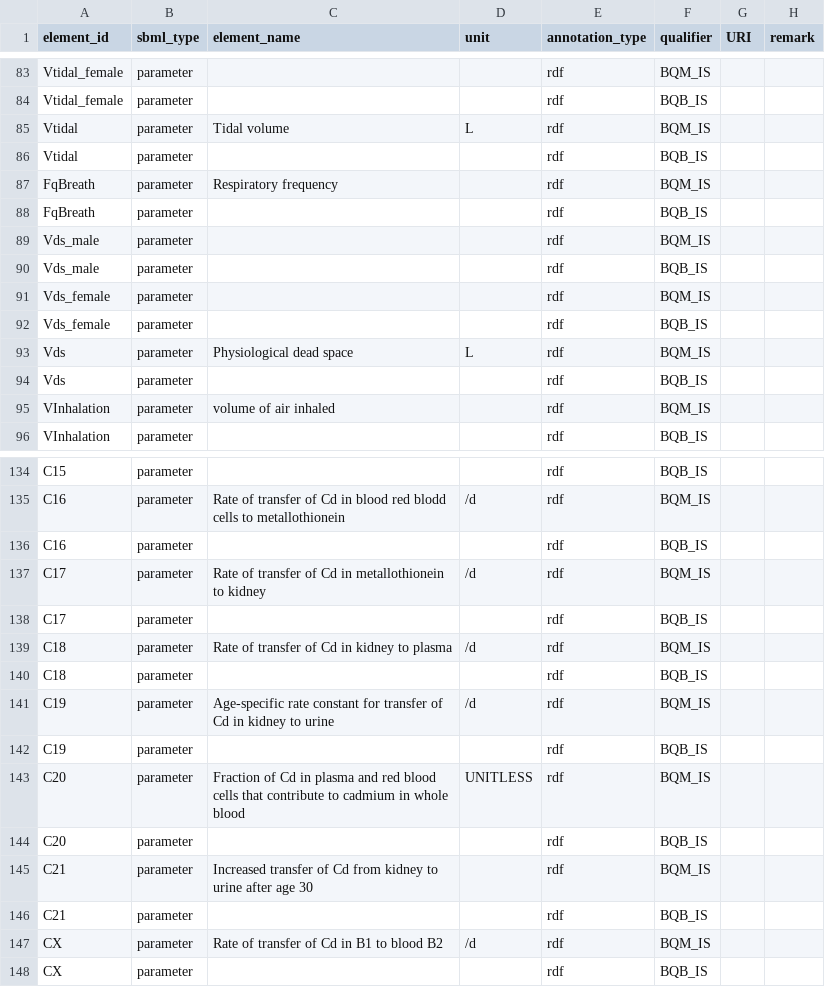
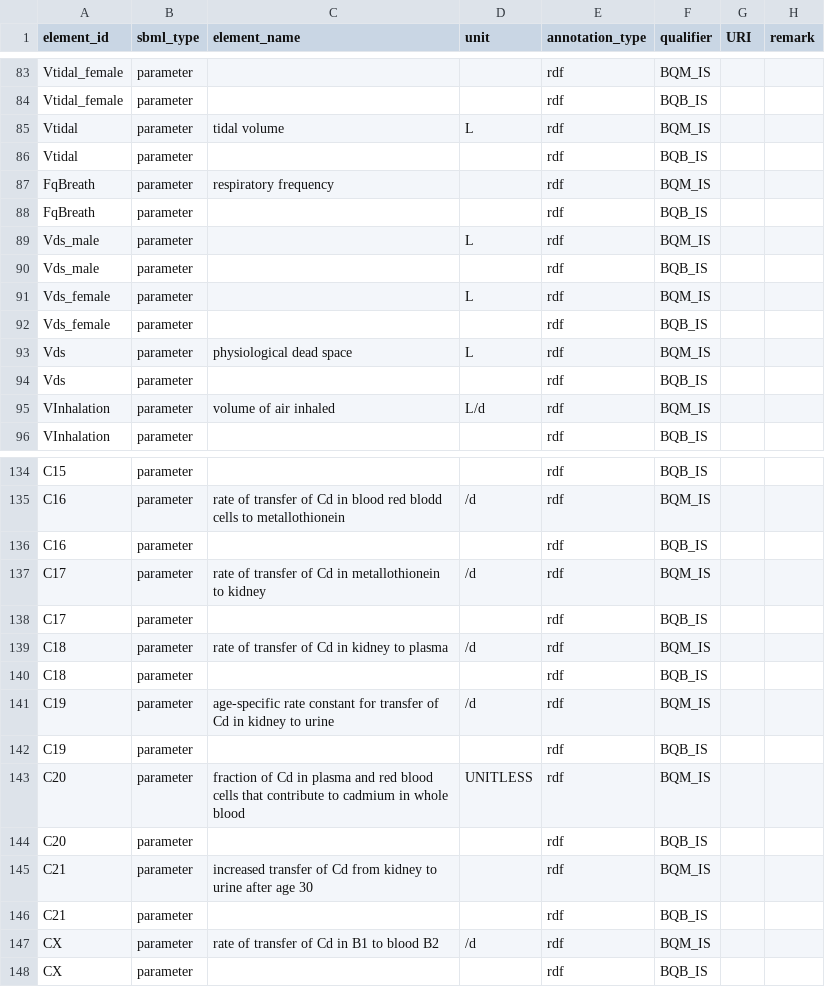
Before and after one commit to fair-pbk/pbk-cd, a CSV file: model/PBK_Cd.annotations.csv, drawn as a sheet; only a part is shown, gaps mark what is left out; the diff covers the shown part only; the diff names each change by its address in the sheet, - before the commit and + after, or states it on an @@ line.

```diff
--- a/model/PBK_Cd.annotations.csv
+++ b/model/PBK_Cd.annotations.csv
-C85 (element_name): Tidal volume
+C85 (element_name): tidal volume
-C87 (element_name): Respiratory frequency
+C87 (element_name): respiratory frequency
-D89 (unit): (empty)
+D89 (unit): L
-D91 (unit): (empty)
+D91 (unit): L
-C93 (element_name): Physiological dead space
+C93 (element_name): physiological dead space
-D95 (unit): (empty)
+D95 (unit): L/d
-C135 (element_name): Rate of transfer…
+C135 (element_name): rate of transfer…
-C137 (element_name): Rate of transfer…
+C137 (element_name): rate of transfer…
-C139 (element_name): Rate of transfer of Cd in kidney to plasma
+C139 (element_name): rate of transfer of Cd in kidney to plasma
-C141 (element_name): Age-specific rate constant…
+C141 (element_name): age-specific rate constant…
-C143 (element_name): Fraction of Cd…
+C143 (element_name): fraction of Cd…
-C145 (element_name): Increased transfer of…
+C145 (element_name): increased transfer of…
-C147 (element_name): Rate of transfer of Cd in B1 to blood B2
+C147 (element_name): rate of transfer of Cd in B1 to blood B2
```
Also changed, not shown: 33 edited cells elsewhere in this file.
